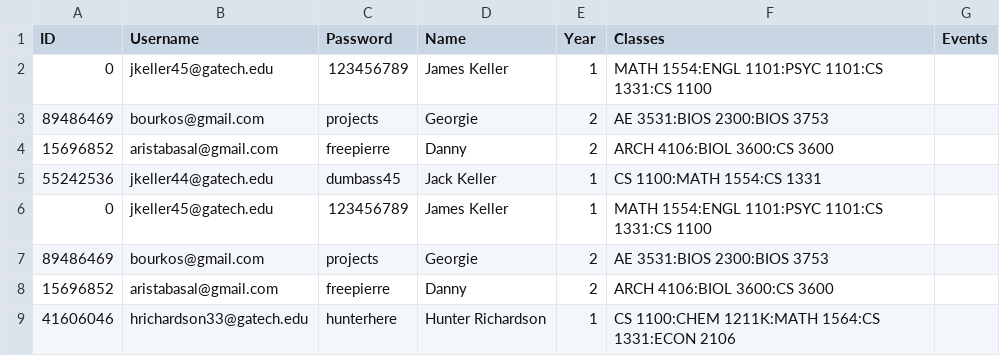
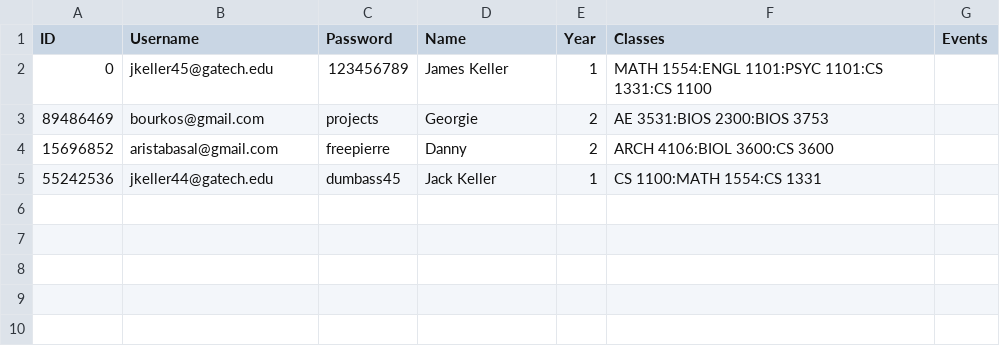
Before and after one commit to DhruvShah09/Carousel, a CSV file: user_data.csv, drawn as a sheet.

```diff
--- a/user_data.csv
+++ b/user_data.csv
@@ -5,5 +5 @@ ID,Username,Password,Name,Year,Classes,Events
 55242536,jkeller44@gatech.edu,dumbass45,Jack Keller,1,CS 1100:MATH 1554:CS 1331
-0,jkeller45@gatech.edu,123456789,James Keller,1,MATH 1554:ENGL 1101:PSYC 1101:CS 1331:CS 1100,
-89486469,bourkos@gmail.com,projects,Georgie,2,AE 3531:BIOS 2300:BIOS 3753,
-15696852,aristabasal@gmail.com,freepierre,Danny,2,ARCH 4106:BIOL 3600:CS 3600,
-41606046,hrichardson33@gatech.edu,hunterhere,Hunter Richardson,1,CS 1100:CHEM 1211K:MATH 1564:CS 1331:ECON 2106,
```
Also changed, not shown: 1 other file.
